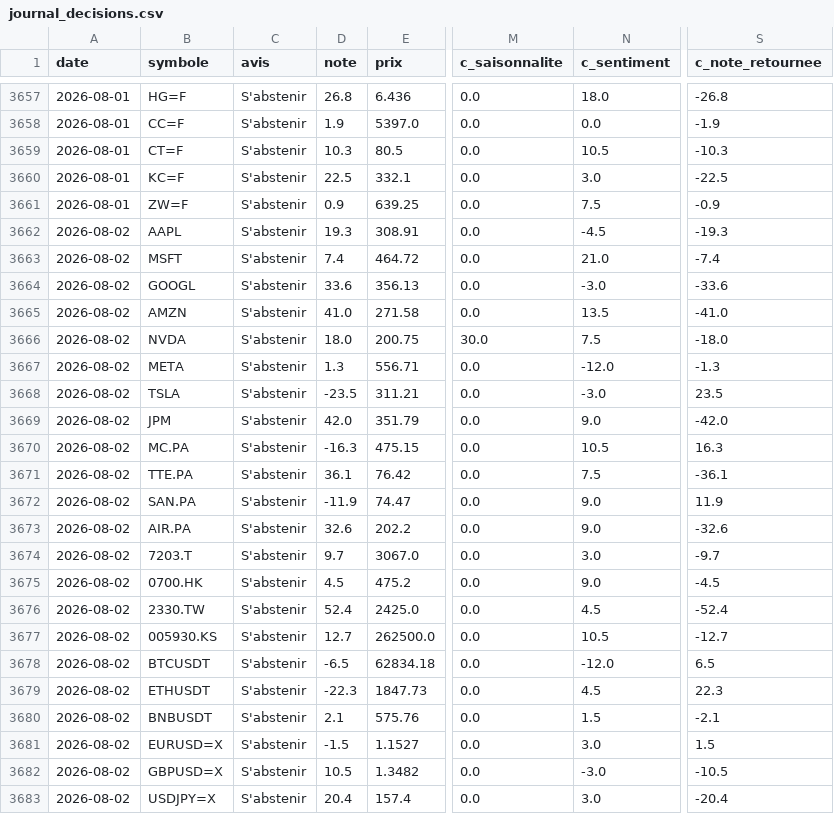
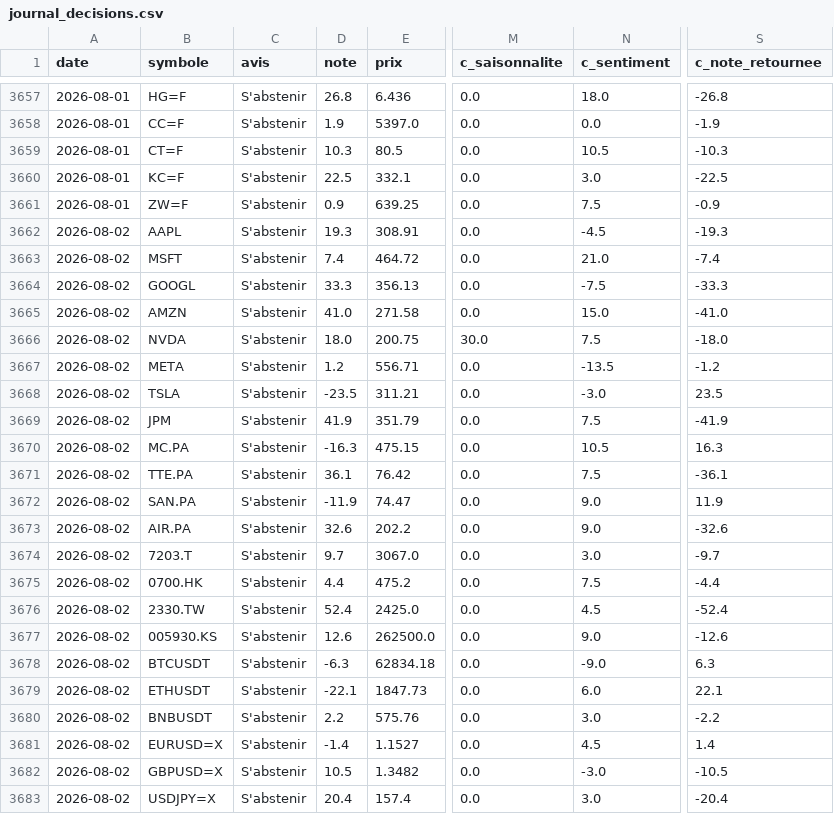
Before and after one commit to David-GNLF/marketlab, a CSV file: data_local/journal_decisions.csv, drawn as a sheet; only a part is shown, gaps mark what is left out; the diff covers the shown part only; the diff names each change by its address in the sheet, - before the commit and + after, or states it on an @@ line.

```diff
--- a/data_local/journal_decisions.csv
+++ b/data_local/journal_decisions.csv
-D3664 (note): 33.6
+D3664 (note): 33.3
-N3664 (c_sentiment): -3.0
+N3664 (c_sentiment): -7.5
-S3664 (c_note_retournee): -33.6
+S3664 (c_note_retournee): -33.3
-N3665 (c_sentiment): 13.5
+N3665 (c_sentiment): 15.0
-D3667 (note): 1.3
+D3667 (note): 1.2
-N3667 (c_sentiment): -12.0
+N3667 (c_sentiment): -13.5
-S3667 (c_note_retournee): -1.3
+S3667 (c_note_retournee): -1.2
-D3669 (note): 42.0
+D3669 (note): 41.9
-N3669 (c_sentiment): 9.0
+N3669 (c_sentiment): 7.5
-S3669 (c_note_retournee): -42.0
+S3669 (c_note_retournee): -41.9
-D3675 (note): 4.5
+D3675 (note): 4.4
-N3675 (c_sentiment): 9.0
+N3675 (c_sentiment): 7.5
-S3675 (c_note_retournee): -4.5
+S3675 (c_note_retournee): -4.4
-D3677 (note): 12.7
+D3677 (note): 12.6
-N3677 (c_sentiment): 10.5
+N3677 (c_sentiment): 9.0
-S3677 (c_note_retournee): -12.7
+S3677 (c_note_retournee): -12.6
-D3678 (note): -6.5
+D3678 (note): -6.3
-N3678 (c_sentiment): -12.0
+N3678 (c_sentiment): -9.0
-S3678 (c_note_retournee): 6.5
+S3678 (c_note_retournee): 6.3
-D3679 (note): -22.3
+D3679 (note): -22.1
-N3679 (c_sentiment): 4.5
+N3679 (c_sentiment): 6.0
-S3679 (c_note_retournee): 22.3
+S3679 (c_note_retournee): 22.1
-D3680 (note): 2.1
+D3680 (note): 2.2
-N3680 (c_sentiment): 1.5
+N3680 (c_sentiment): 3.0
-S3680 (c_note_retournee): -2.1
+S3680 (c_note_retournee): -2.2
-D3681 (note): -1.5
+D3681 (note): -1.4
-N3681 (c_sentiment): 3.0
+N3681 (c_sentiment): 4.5
-S3681 (c_note_retournee): 1.5
+S3681 (c_note_retournee): 1.4
```
Also changed, not shown: 62 edited cells elsewhere in this file, data_local/sauts_mesures.csv, 3 other files.
